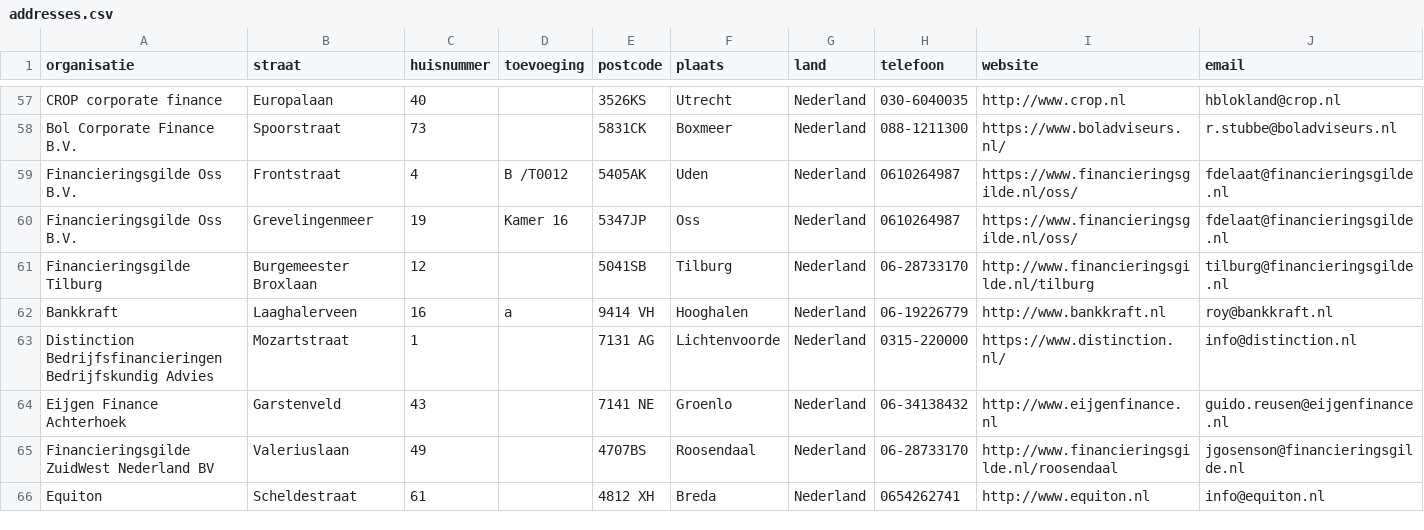
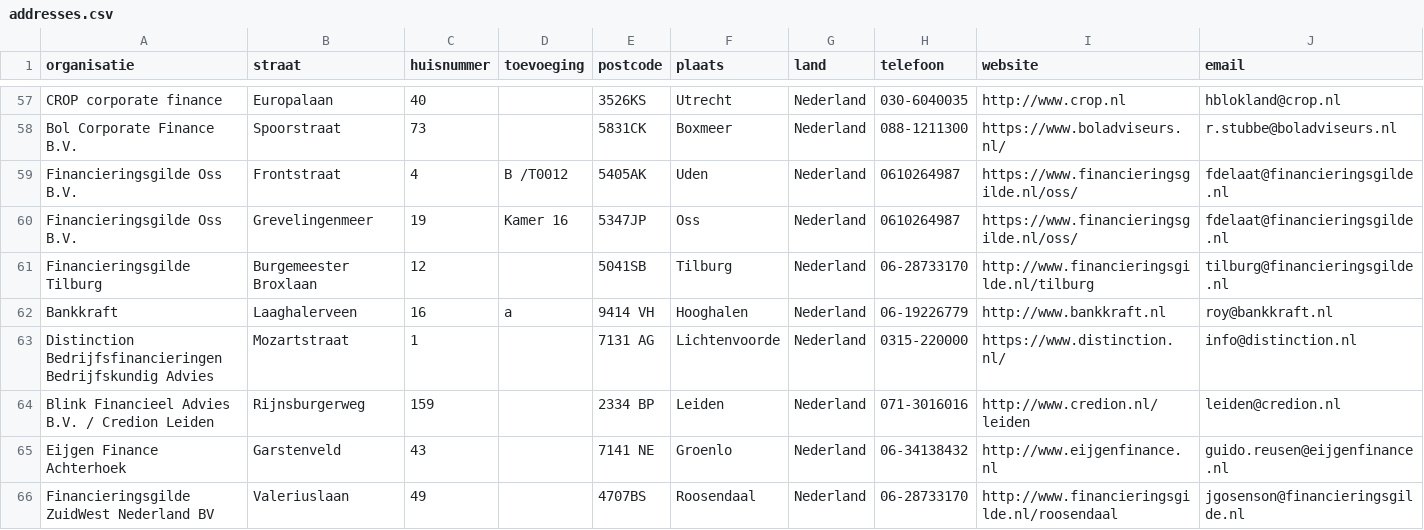
Before and after one commit to Stichting-MKB-Financiering/update-advisors, a CSV file: addresses.csv, drawn as a sheet; only a part is shown, gaps mark what is left out; the shorter side is filled out with more unchanged rows.

```diff
--- a/addresses.csv
+++ b/addresses.csv
@@ -63,2 +63,3 @@
 "Distinction Bedrijfsfinancieringen Bedrijfskundig Advies", "Mozartstraat", "1", , "7131 AG", "Lichtenvoorde", "Nederland", "0315-220000", "https://www.distinction.nl/", "info@distinction.nl"
+"Blink Financieel Advies B.V. / Credion Leiden", "Rijnsburgerweg", "159", , "2334 BP", "Leiden", "Nederland", "071-3016016", "http://www.credion.nl/leiden", "leiden@credion.nl"
 "Eijgen Finance Achterhoek", "Garstenveld", "43", , "7141 NE", "Groenlo", "Nederland", "06-34138432", "http://www.eijgenfinance.nl", "guido.reusen@eijgenfinance.nl"
```
Also changed, not shown: 1 other file.
